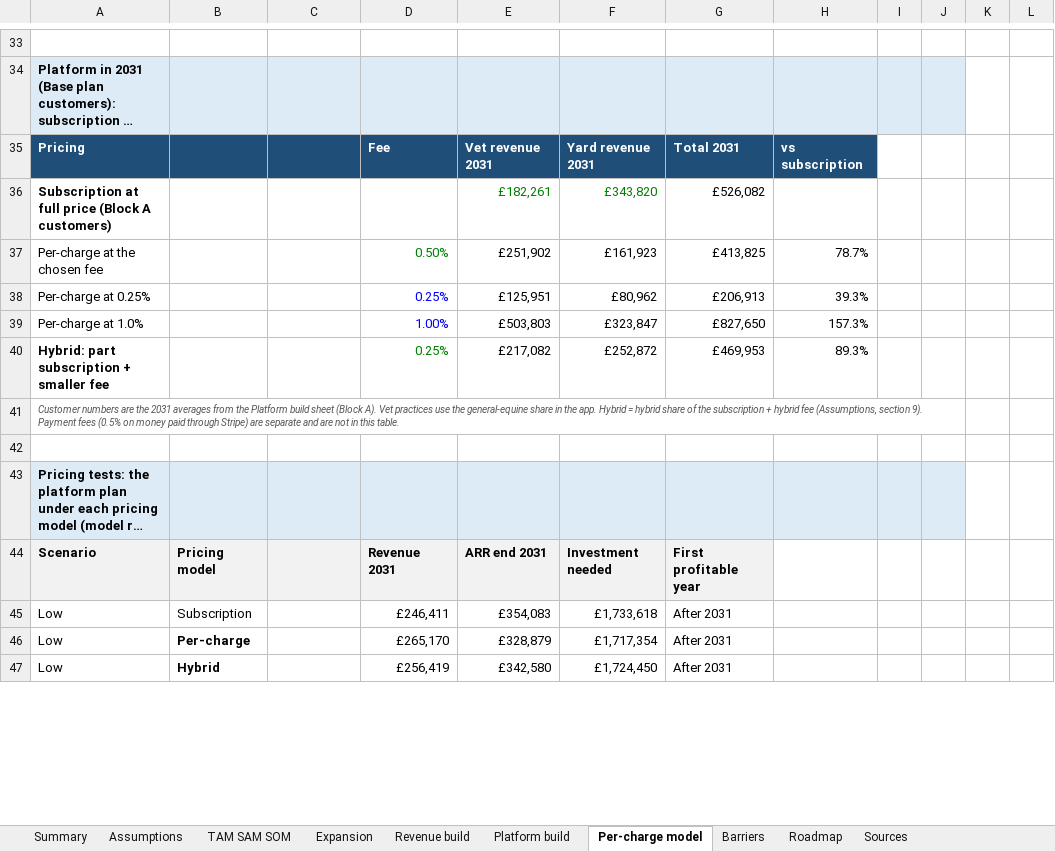
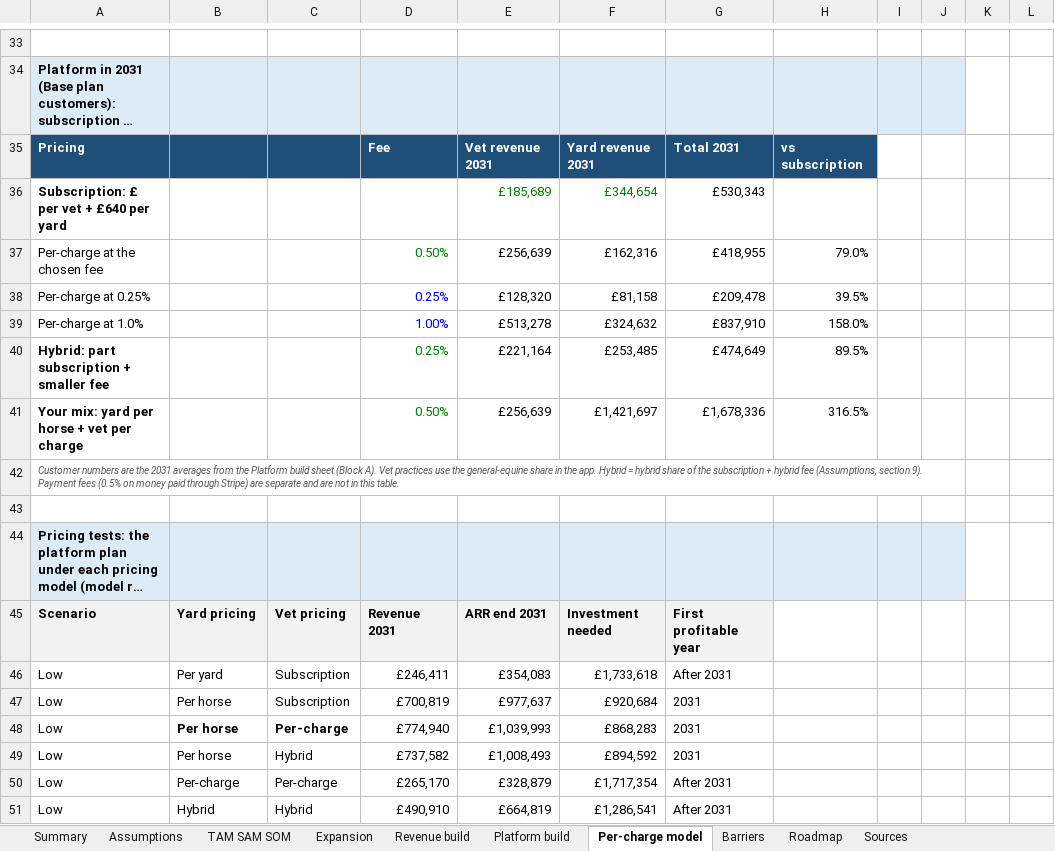
Before and after one commit to alastairlpalmer/CGate, an Excel workbook: docs/market/vet-app-market-model.xlsx, sheet Per-charge model, drawn as a sheet; only a part is shown, gaps mark what is left out; long unchanged cells end in …; values as stored, in another font and other column widths than the file's, no borders; removed rows and columns are numbered as before the commit, all else as after; the diff covers the shown part only; the diff names each change by its address in the sheet, - before the commit and + after, or states it on an @@ line.

```diff
--- a/docs/market/vet-app-market-model.xlsx (sheet Per-charge model)
+++ b/docs/market/vet-app-market-model.xlsx (sheet Per-charge model)
-row 36: Subscription at full price (Block A customers) |  |  |  | £182,261 | £343,820 | £526,082
+row 36: Subscription: £ per vet + £640 per yard |  |  |  | £185,689 | £344,654 | £530,343
-E37: £251,902
+E37: £256,639
-F37: £161,923
+F37: £162,316
-G37: £413,825
+G37: £418,955
-H37: 78.7%
+H37: 79.0%
-E38: £125,951
+E38: £128,320
-F38: £80,962
+F38: £81,158
-G38: £206,913
+G38: £209,478
-H38: 39.3%
+H38: 39.5%
-E39: £503,803
+E39: £513,278
-F39: £323,847
+F39: £324,632
-G39: £827,650
+G39: £837,910
-H39: 157.3%
+H39: 158.0%
-E40: £217,082
+E40: £221,164
-F40: £252,872
+F40: £253,485
-G40: £469,953
+G40: £474,649
-H40: 89.3%
+H40: 89.5%
+row 41: Your mix: yard per horse + vet per charge |  |  | 0.50% | £256,639 | £1,421,697 | £1,678,336 | 316.5%
-B45: Pricing model
+B45: Yard pricing
-C45: (empty)
+C45: Vet pricing
-B46: Subscription
+B46: Per yard
-C46: (empty)
+C46: Subscription
+row 47: Low | Per horse | Subscription | £700,819 | £977,637 | £920,684 | 2031
+row 48: Low | Per horse | Per-charge | £774,940 | £1,039,993 | £868,283 | 2031
+row 49: Low | Per horse | Hybrid | £737,582 | £1,008,493 | £894,592 | 2031
-B50:B51 bold: on
+B50:B51 bold: off
-C50: (empty)
+C50: Per-charge
-C51: (empty)
+C51: Hybrid
-D51: £256,419
+D51: £490,910
-E51: £342,580
+E51: £664,819
-F51: £1,724,450
+F51: £1,286,541
```
Also changed, not shown: 8 added rows, 1 removed row, 25 edited cells and cell formats elsewhere in this sheet, sheet Platform build, sheet Assumptions, sheet Summary, sheet Expansion, sheet Roadmap, formulas that keep their value, charts or pictures.
